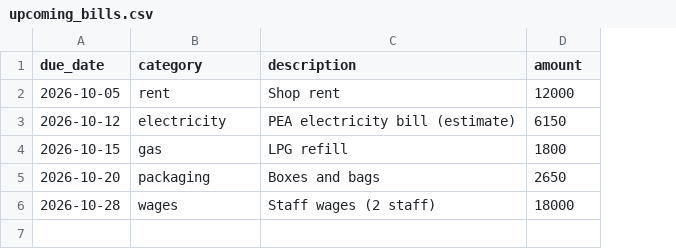
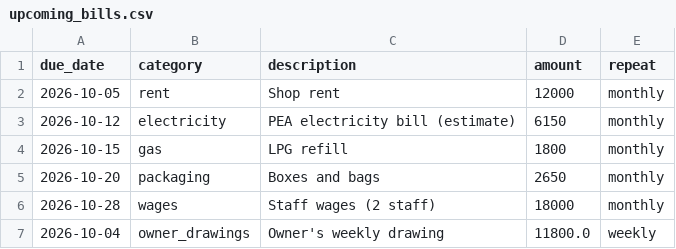
Before and after one commit to A2-HrMSTrailblazer/FinTech-Project, a CSV file: data/demo/upcoming_bills.csv, drawn as a sheet; the diff names each change by its address in the sheet, - before the commit and + after, or states it on an @@ line.

```diff
--- a/data/demo/upcoming_bills.csv
+++ b/data/demo/upcoming_bills.csv
+column E (repeat), rows 2-6: all monthly
+row 7: 2026-10-04 | owner_drawings | Owner's weekly drawing | 11800.0 | weekly
```
Also changed, not shown: data/demo/cash_counts.csv, data/demo/expenses.csv, 22 other files.
